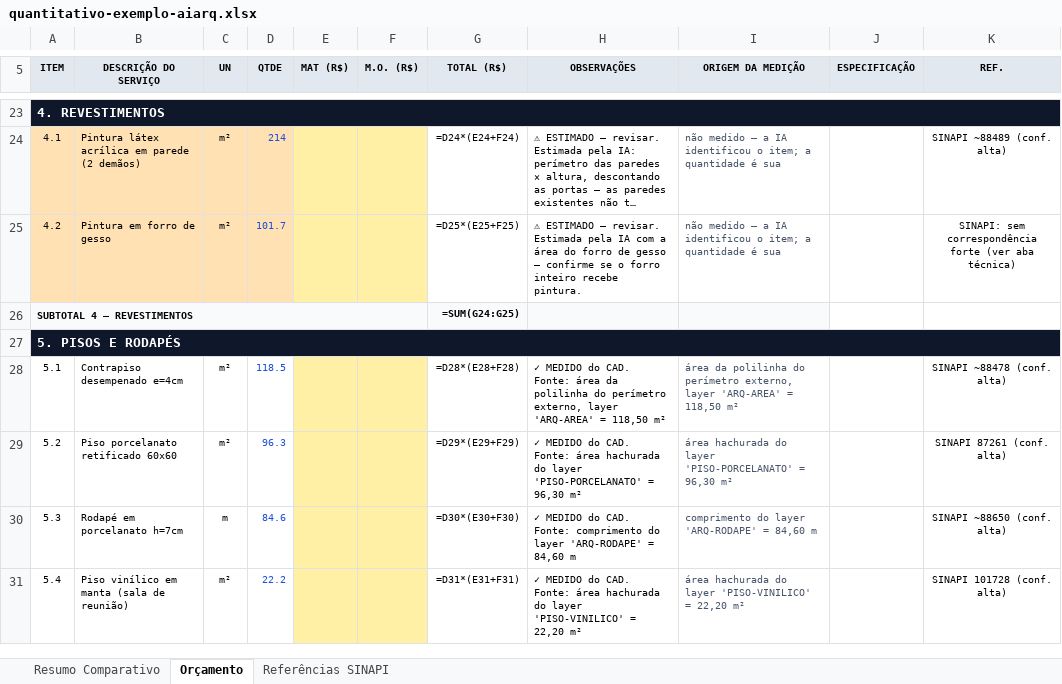
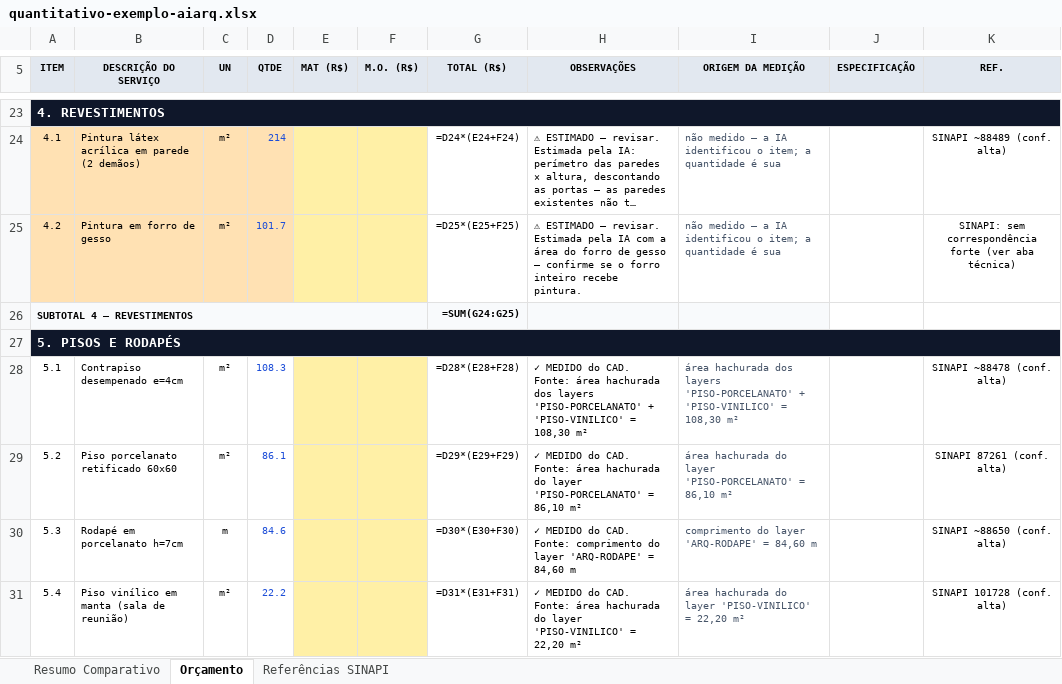
Before and after one commit to pedrozellmer/ai-arq, an Excel workbook: exemplos/quantitativo-exemplo-aiarq.xlsx, sheet Orçamento, drawn as a sheet; only a part is shown, gaps mark what is left out; long unchanged cells end in …; values as stored, in another font and other column widths than the file's, no borders; formulas without a stored value are shown as written; the diff names each change by its address in the sheet, - before the commit and + after, or states it on an @@ line.

```diff
--- a/exemplos/quantitativo-exemplo-aiarq.xlsx (sheet Orçamento)
+++ b/exemplos/quantitativo-exemplo-aiarq.xlsx (sheet Orçamento)
-D28 (QTDE): 118.5
+D28 (QTDE): 108.3
-H28 (OBSERVAÇÕES): …Fonte: área da polilinha do perímetro externo, layer 'ARQ-AREA' = 118,50 m²
+H28 (OBSERVAÇÕES): …Fonte: área hachurada dos layers 'PISO-PORCELANATO' + 'PISO-VINILICO' = 108,30 m²
-I28 (ORIGEM DA MEDIÇÃO): área da polilinha do perímetro externo, layer 'ARQ-AREA' = 118,50 m²
+I28 (ORIGEM DA MEDIÇÃO): área hachurada dos layers 'PISO-PORCELANATO' + 'PISO-VINILICO' = 108,30 m²
-D29 (QTDE): 96.3
+D29 (QTDE): 86.1
-H29 (OBSERVAÇÕES): …'PISO-PORCELANATO' = 96,30 m²
+H29 (OBSERVAÇÕES): …'PISO-PORCELANATO' = 86,10 m²
-I29 (ORIGEM DA MEDIÇÃO): …'PISO-PORCELANATO' = 96,30 m²
+I29 (ORIGEM DA MEDIÇÃO): …'PISO-PORCELANATO' = 86,10 m²
```
Also changed, not shown: sheet Referências SINAPI, 3 other files.
